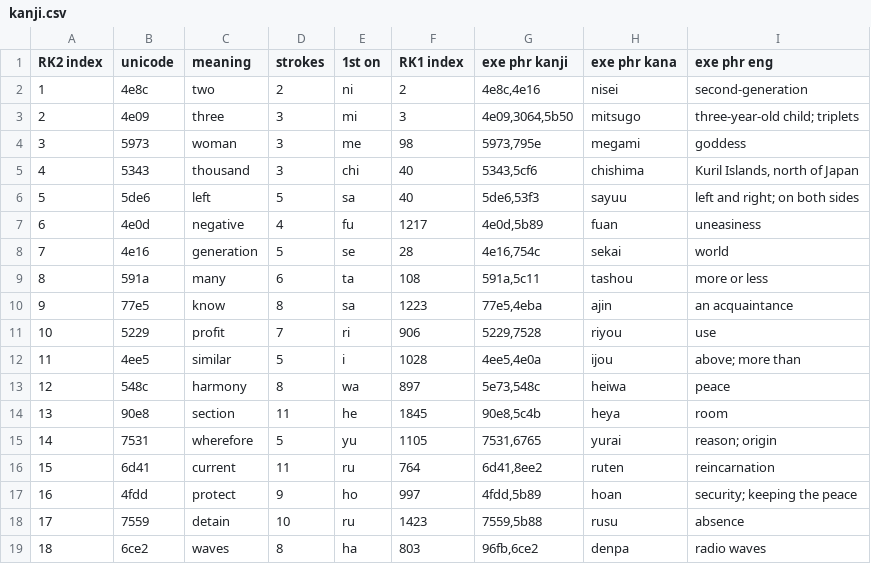
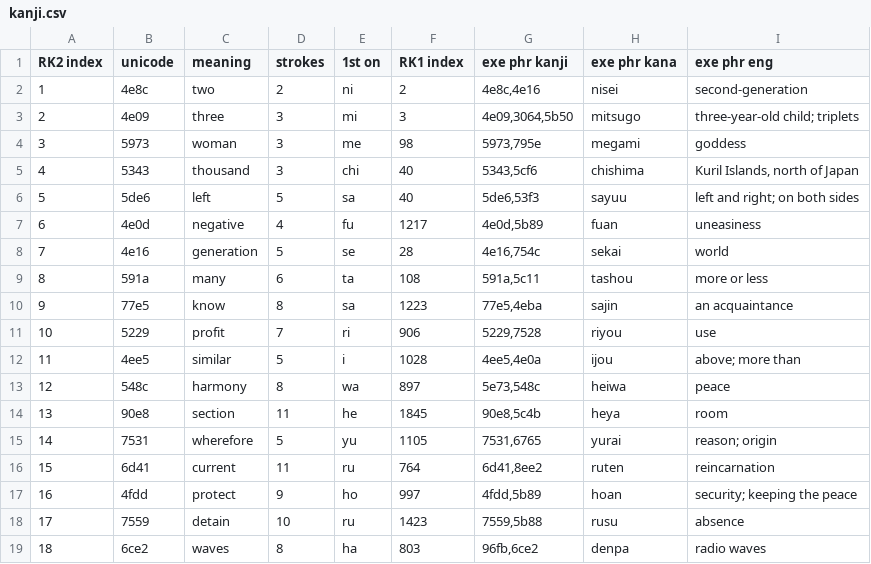
Before and after one commit to gmcnutt/kanji, a CSV file: kanji.csv, drawn as a sheet.

Commit message:
Correct kana in phrase

```diff
--- a/kanji.csv
+++ b/kanji.csv
@@ -9,3 +9,3 @@ RK2 index,unicode,meaning,strokes,1st on,RK1 index,exe phr kanji,exe phr kana,ex
 8,591a,many,6,ta,108,"591a,5c11",tashou,"more or less"
-9,77e5,know,8,sa,1223,"77e5,4eba",ajin,"an acquaintance"
+9,77e5,know,8,sa,1223,"77e5,4eba",sajin,"an acquaintance"
 10,5229,profit,7,ri,906,"5229,7528",riyou,"use"
```
